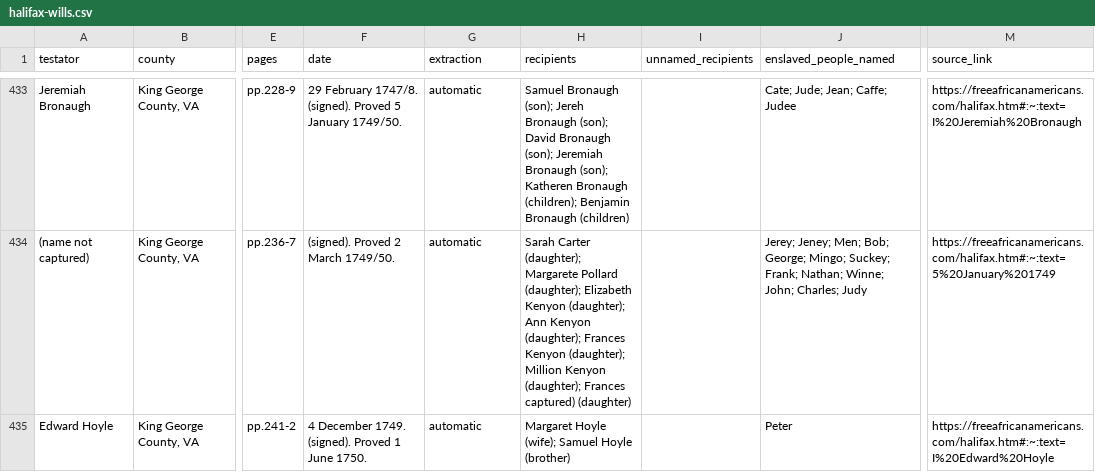
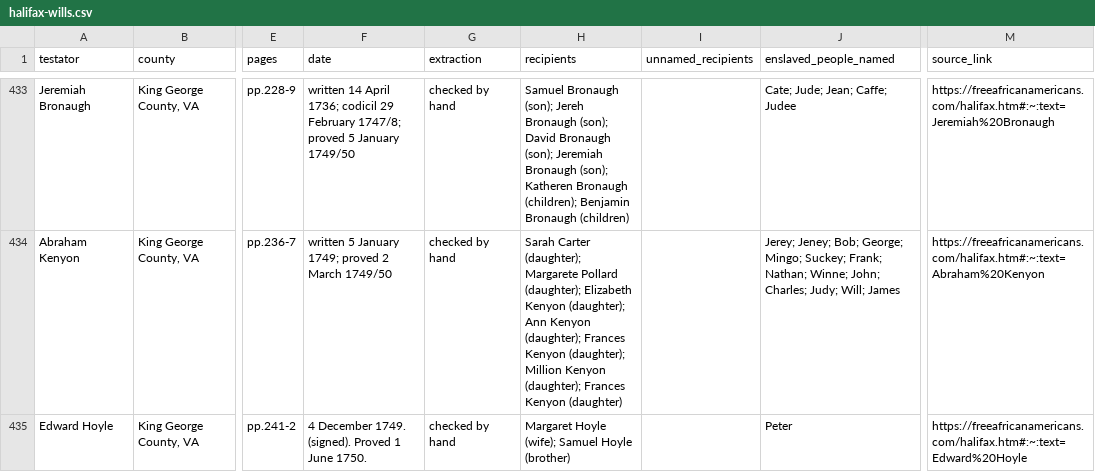
Before and after one commit to SpenceA0831/halifax-wills-index, a CSV file: site/halifax-wills.csv, drawn as a sheet; only a part is shown, gaps mark what is left out; the diff covers the shown part only; the diff names each change by its address in the sheet, - before the commit and + after, or states it on an @@ line.

```diff
--- a/site/halifax-wills.csv
+++ b/site/halifax-wills.csv
-F433 (date): 29 February 1747/8. (signed). Proved 5 January 1749/50.
+F433 (date): written 14 April 1736; codicil 29 February 1747/8; proved 5 January 1749/50
-G433:G435 (extraction): automatic
+G433:G435 (extraction): checked by hand
-M433 (source_link): https://freeafricanamericans.com/halifax.htm#:~:text=I%20Jeremiah%20Bronaugh
+M433 (source_link): https://freeafricanamericans.com/halifax.htm#:~:text=Jeremiah%20Bronaugh
-A434 (testator): (name not captured)
+A434 (testator): Abraham Kenyon
-F434 (date): (signed). Proved 2 March 1749/50.
+F434 (date): written 5 January 1749; proved 2 March 1749/50
-H434 (recipients): …(daughter); Frances captured) (daughter)
+H434 (recipients): …(daughter); Frances Kenyon (daughter)
-J434 (enslaved_people_named): Jerey; Jeney; Men; Bob; George; Mingo; Suckey; Frank; Nathan; Winne; John; Charles; Judy
+J434 (enslaved_people_named): Jerey; Jeney; Bob; George; Mingo; Suckey; Frank; Nathan; Winne; John; Charles; Judy; Will; James
-M434 (source_link): https://freeafricanamericans.com/halifax.htm#:~:text=5%20January%201749
+M434 (source_link): https://freeafricanamericans.com/halifax.htm#:~:text=Abraham%20Kenyon
-M435 (source_link): https://freeafricanamericans.com/halifax.htm#:~:text=I%20Edward%20Hoyle
+M435 (source_link): https://freeafricanamericans.com/halifax.htm#:~:text=Edward%20Hoyle
```
Also changed, not shown: 78 edited cells elsewhere in this file, 4 other files.
